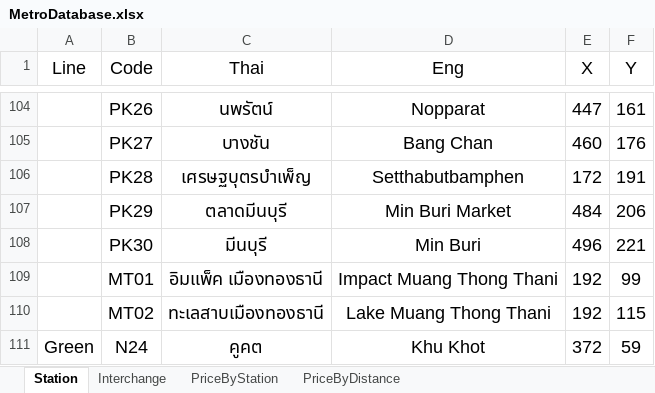
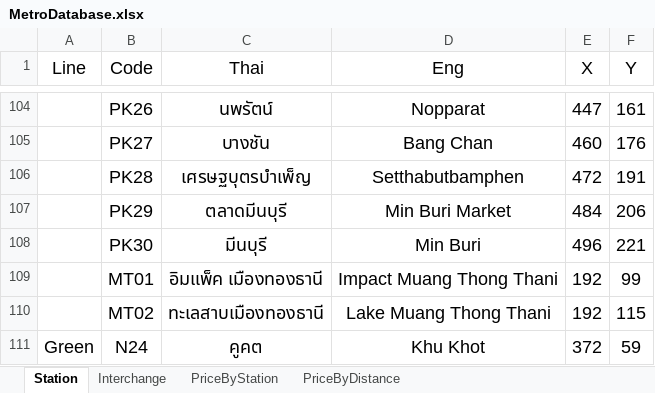
Before and after one commit to MeowSky49887/PointastColab, an Excel workbook: MetroDatabase.xlsx, sheet Station, drawn as a sheet; only a part is shown, gaps mark what is left out; values as stored, in another font and other column widths than the file's, no borders; the diff names each change by its address in the sheet, - before the commit and + after, or states it on an @@ line.

Commit message:
Add files via upload

```diff
--- a/MetroDatabase.xlsx (sheet Station)
+++ b/MetroDatabase.xlsx (sheet Station)
-E106 (X): 172
+E106 (X): 472
```
